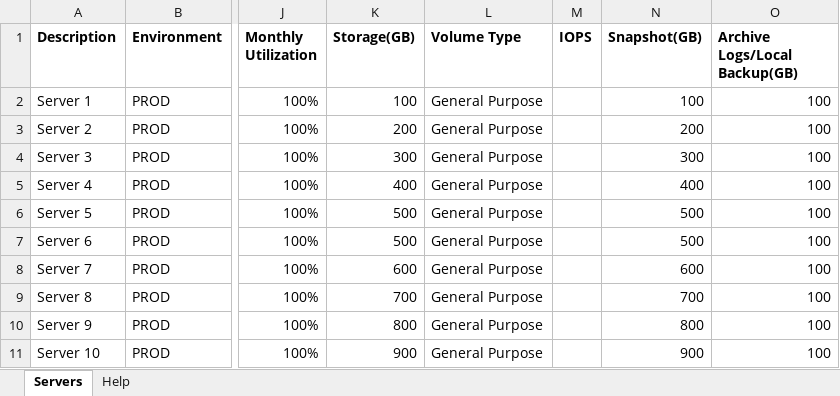
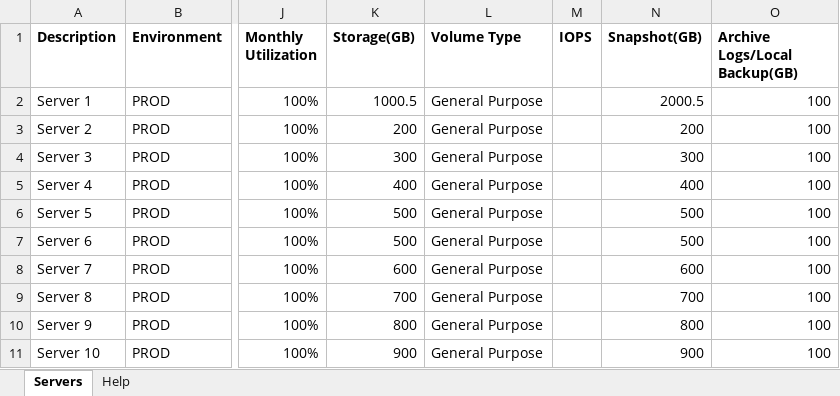
Before and after one commit to mravanini/ProposalCalculator, an Excel workbook: input_sap.xlsx, sheet Servers, drawn as a sheet; only a part is shown, gaps mark what is left out; values as stored, in another font and other column widths than the file's, no borders; table styles not drawn; the diff names each change by its address in the sheet, - before the commit and + after, or states it on an @@ line.

```diff
--- a/input_sap.xlsx (sheet Servers)
+++ b/input_sap.xlsx (sheet Servers)
-K2 (Storage(GB)): 100
+K2 (Storage(GB)): 1000.5
-N2 (Snapshot(GB)): 100
+N2 (Snapshot(GB)): 2000.5
```
Also changed, not shown: sheet Help, input_generic.xlsx, 6 other files.
